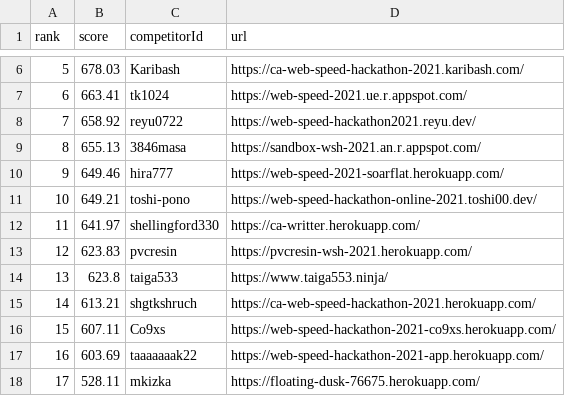
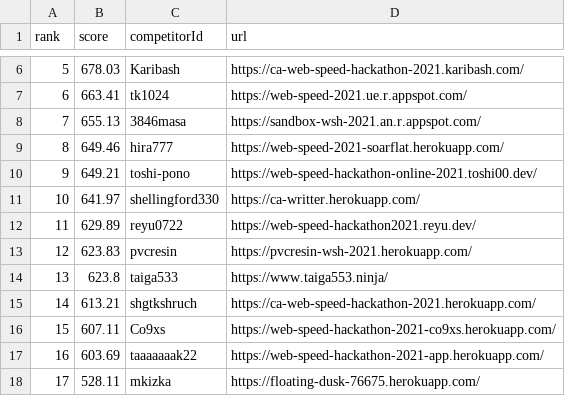
Before and after one commit to CyberAgentHack/web-speed-hackathon-2021-leaderboard, a CSV file: score.csv, drawn as a sheet; only a part is shown, gaps mark what is left out; removed rows and columns are numbered as before the commit, all else as after; the diff names each change by its address in the sheet, - before the commit and + after, or states it on an @@ line.

```diff
--- a/score.csv
+++ b/score.csv
-row 8: 7 | 658.92 | reyu0722 | https://web-speed-hackathon2021.reyu.dev/
@@ column A (rank) renumbered between rows 8 and 11 @@
+row 12: 11 | 629.89 | reyu0722 | https://web-speed-hackathon2021.reyu.dev/
```
Also changed, not shown: 1 other file.
